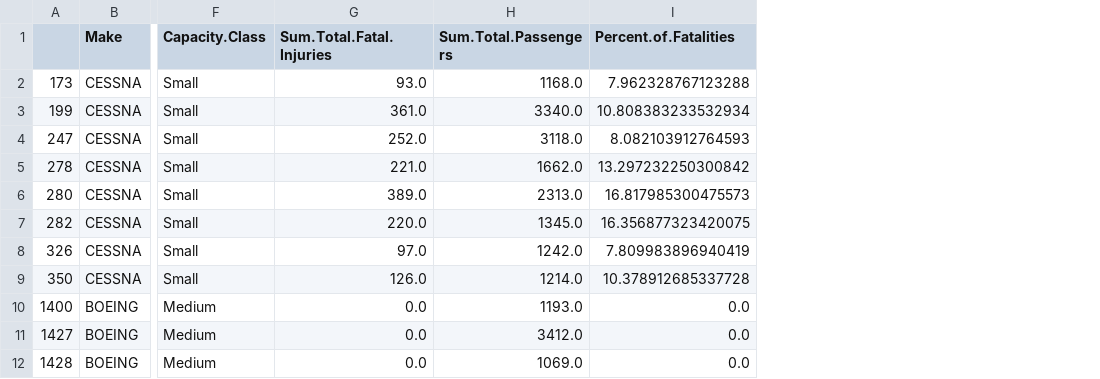
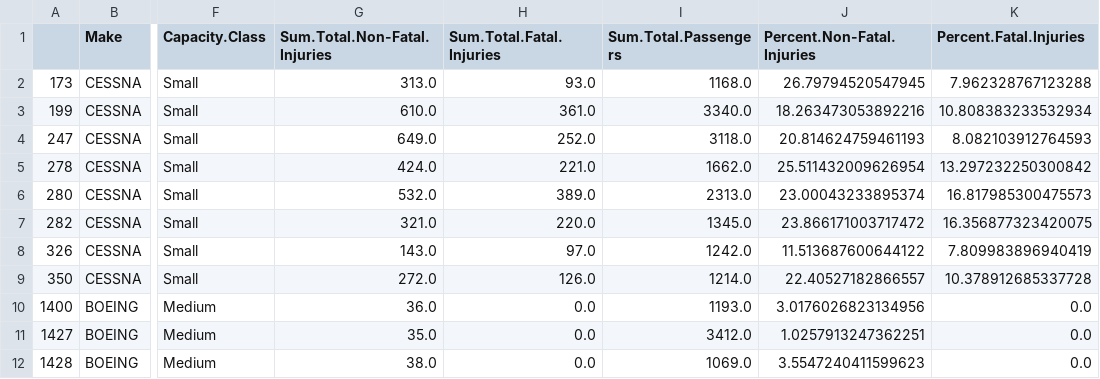
Before and after one commit to dman01337/Aircraft_EDA, a CSV file: Data/AviationDataAggregated.csv, drawn as a sheet; only a part is shown, gaps mark what is left out; addresses are those after the commit; the diff names each change by its address in the sheet, - before the commit and + after, or states it on an @@ line.

```diff
--- a/Data/AviationDataAggregated.csv
+++ b/Data/AviationDataAggregated.csv
+column G (Sum.Total.Non-Fatal.Injuries), rows 2-12: 313.0 | 610.0 | 649.0 | 424.0 | 532.0 | 321.0 | 143.0 | 272.0 | 36.0 | 35.0 | 38.0
+column J (Percent.Non-Fatal.Injuries), rows 2-12: 26.79794520547945 | 18.263473053892216 | 20.814624759461193 | 25.511432009626954 | 23.00043233895374 | 23.866171003717472 | 11.513687600644122 | 22.40527182866557 | 3.0176026823134956 | 1.0257913247362251 | 3.5547240411599623
-K1: Percent.of.Fatalities
+K1: Percent.Fatal.Injuries
```
Also changed, not shown: 7 other files.
